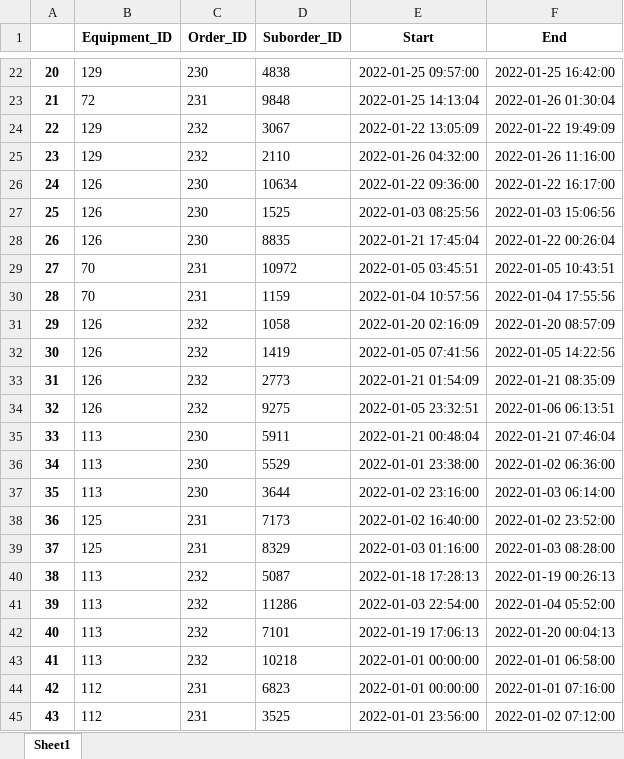
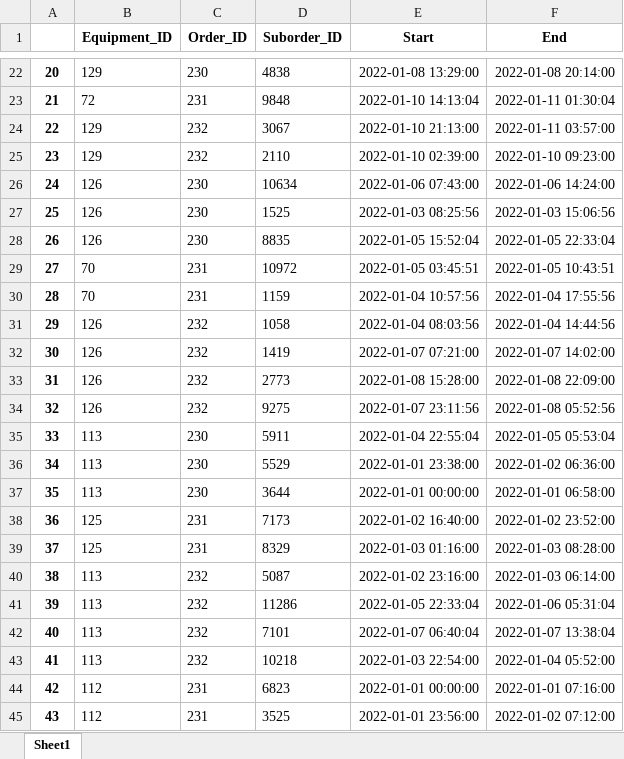
Before and after one commit to nastyawb/manuf-opt, an Excel workbook: output-files/schedule_5orders.xlsx, sheet Sheet1, drawn as a sheet; only a part is shown, gaps mark what is left out; values as stored, in another font and other column widths than the file's, no borders; the diff covers the shown part only; the diff names each change by its address in the sheet, - before the commit and + after, or states it on an @@ line.

```diff
--- a/output-files/schedule_5orders.xlsx (sheet Sheet1)
+++ b/output-files/schedule_5orders.xlsx (sheet Sheet1)
-E22 (Start): 2022-01-25 09:57:00
+E22 (Start): 2022-01-08 13:29:00
-F22 (End): 2022-01-25 16:42:00
+F22 (End): 2022-01-08 20:14:00
-E23 (Start): 2022-01-25 14:13:04
+E23 (Start): 2022-01-10 14:13:04
-F23 (End): 2022-01-26 01:30:04
+F23 (End): 2022-01-11 01:30:04
-E24 (Start): 2022-01-22 13:05:09
+E24 (Start): 2022-01-10 21:13:00
-F24 (End): 2022-01-22 19:49:09
+F24 (End): 2022-01-11 03:57:00
-E25 (Start): 2022-01-26 04:32:00
+E25 (Start): 2022-01-10 02:39:00
-F25 (End): 2022-01-26 11:16:00
+F25 (End): 2022-01-10 09:23:00
-E26 (Start): 2022-01-22 09:36:00
+E26 (Start): 2022-01-06 07:43:00
-F26 (End): 2022-01-22 16:17:00
+F26 (End): 2022-01-06 14:24:00
-E28 (Start): 2022-01-21 17:45:04
+E28 (Start): 2022-01-05 15:52:04
-F28 (End): 2022-01-22 00:26:04
+F28 (End): 2022-01-05 22:33:04
-E31 (Start): 2022-01-20 02:16:09
+E31 (Start): 2022-01-04 08:03:56
-F31 (End): 2022-01-20 08:57:09
+F31 (End): 2022-01-04 14:44:56
-E32 (Start): 2022-01-05 07:41:56
+E32 (Start): 2022-01-07 07:21:00
-F32 (End): 2022-01-05 14:22:56
+F32 (End): 2022-01-07 14:02:00
-E33 (Start): 2022-01-21 01:54:09
+E33 (Start): 2022-01-08 15:28:00
-F33 (End): 2022-01-21 08:35:09
+F33 (End): 2022-01-08 22:09:00
-E34 (Start): 2022-01-05 23:32:51
+E34 (Start): 2022-01-07 23:11:56
-F34 (End): 2022-01-06 06:13:51
+F34 (End): 2022-01-08 05:52:56
-E35 (Start): 2022-01-21 00:48:04
+E35 (Start): 2022-01-04 22:55:04
-F35 (End): 2022-01-21 07:46:04
+F35 (End): 2022-01-05 05:53:04
-E37 (Start): 2022-01-02 23:16:00
+E37 (Start): 2022-01-01 00:00:00
-F37 (End): 2022-01-03 06:14:00
+F37 (End): 2022-01-01 06:58:00
-E40 (Start): 2022-01-18 17:28:13
+E40 (Start): 2022-01-02 23:16:00
-F40 (End): 2022-01-19 00:26:13
+F40 (End): 2022-01-03 06:14:00
-E41 (Start): 2022-01-03 22:54:00
+E41 (Start): 2022-01-05 22:33:04
-F41 (End): 2022-01-04 05:52:00
+F41 (End): 2022-01-06 05:31:04
-E42 (Start): 2022-01-19 17:06:13
+E42 (Start): 2022-01-07 06:40:04
-F42 (End): 2022-01-20 00:04:13
+F42 (End): 2022-01-07 13:38:04
-E43 (Start): 2022-01-01 00:00:00
+E43 (Start): 2022-01-03 22:54:00
-F43 (End): 2022-01-01 06:58:00
+F43 (End): 2022-01-04 05:52:00
```
Also changed, not shown: 42 edited cells elsewhere in this sheet, 5 other files.
